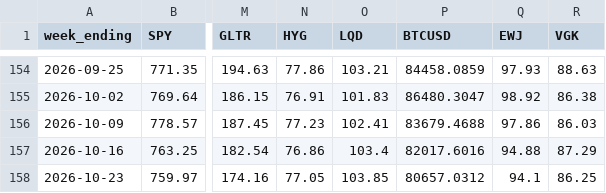
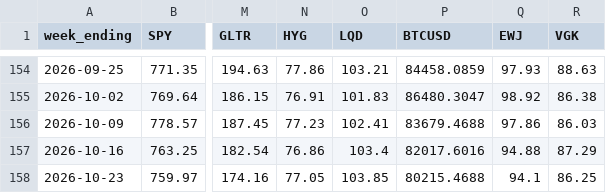
Before and after one commit to 8wy88kzpj9-pixel/hull-price-pipeline, a CSV file: data/weekly_closes.csv, drawn as a sheet; only a part is shown, gaps mark what is left out; the diff names each change by its address in the sheet, - before the commit and + after, or states it on an @@ line.

```diff
--- a/data/weekly_closes.csv
+++ b/data/weekly_closes.csv
-P158 (BTCUSD): 80657.0312
+P158 (BTCUSD): 80215.4688
```
Also changed, not shown: data/hull3d.csv, data/hull_weekly.csv, 2 other files.
